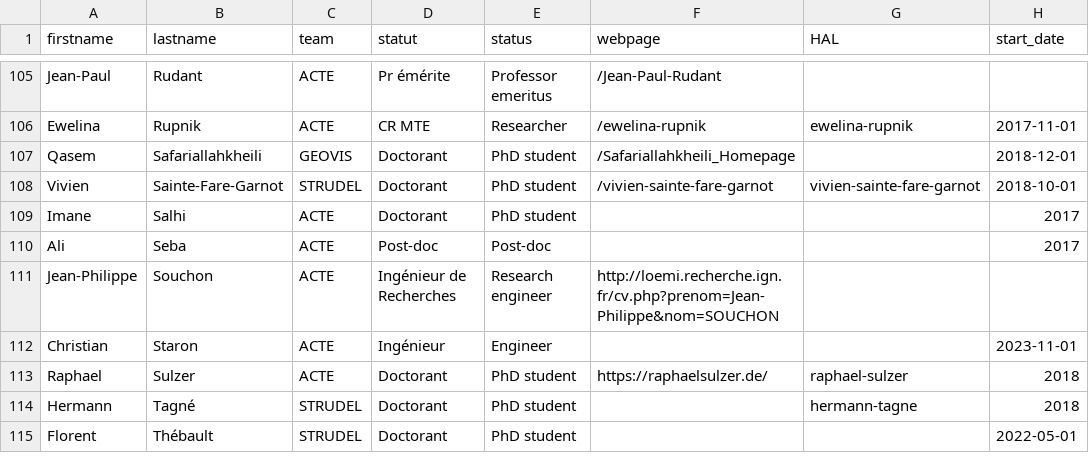
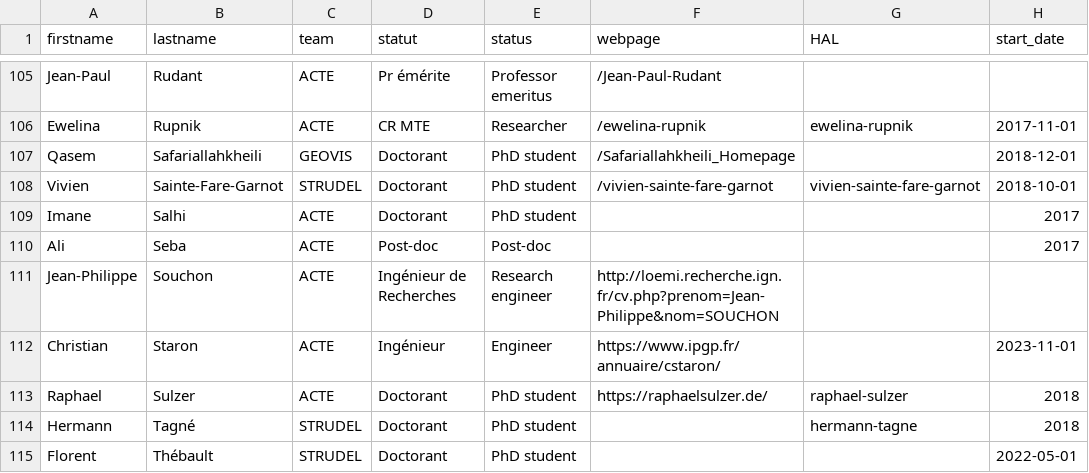
Before and after one commit to umrlastig/lastig_data, a CSV file: people.csv, drawn as a sheet; only a part is shown, gaps mark what is left out; the diff names each change by its address in the sheet, - before the commit and + after, or states it on an @@ line.

Commit message:
Update people.csv

```diff
--- a/people.csv
+++ b/people.csv
-F112 (webpage): (empty)
+F112 (webpage): https://www.ipgp.fr/annuaire/cstaron/
```
